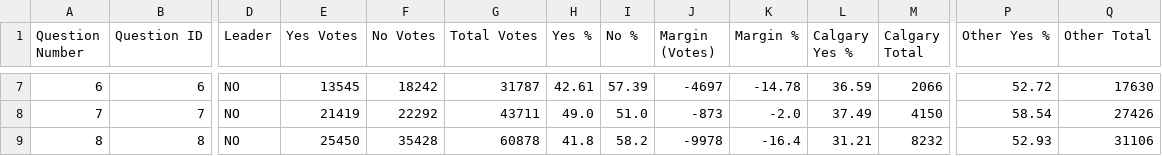
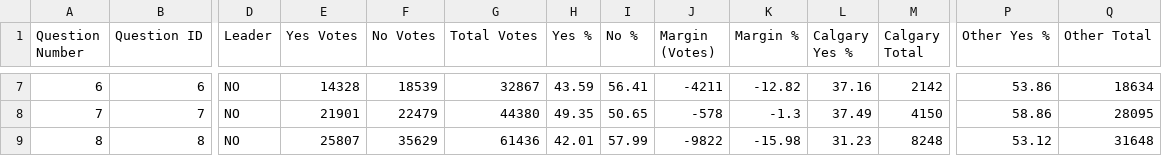
Before and after one commit to J7892/abresults, a CSV file: data/referendum_summary.csv, drawn as a sheet; only a part is shown, gaps mark what is left out; the diff covers the shown part only; the diff names each change by its address in the sheet, - before the commit and + after, or states it on an @@ line.

```diff
--- a/data/referendum_summary.csv
+++ b/data/referendum_summary.csv
-E7 (Yes Votes): 13545
+E7 (Yes Votes): 14328
-F7 (No Votes): 18242
+F7 (No Votes): 18539
-G7 (Total Votes): 31787
+G7 (Total Votes): 32867
-H7 (Yes %): 42.61
+H7 (Yes %): 43.59
-I7 (No %): 57.39
+I7 (No %): 56.41
-J7 (Margin (Votes)): -4697
+J7 (Margin (Votes)): -4211
-K7 (Margin %): -14.78
+K7 (Margin %): -12.82
-L7 (Calgary Yes %): 36.59
+L7 (Calgary Yes %): 37.16
-M7 (Calgary Total): 2066
+M7 (Calgary Total): 2142
-P7 (Other Yes %): 52.72
+P7 (Other Yes %): 53.86
-Q7 (Other Total): 17630
+Q7 (Other Total): 18634
-E8 (Yes Votes): 21419
+E8 (Yes Votes): 21901
-F8 (No Votes): 22292
+F8 (No Votes): 22479
-G8 (Total Votes): 43711
+G8 (Total Votes): 44380
-H8 (Yes %): 49.0
+H8 (Yes %): 49.35
-I8 (No %): 51.0
+I8 (No %): 50.65
-J8 (Margin (Votes)): -873
+J8 (Margin (Votes)): -578
-K8 (Margin %): -2.0
+K8 (Margin %): -1.3
-P8 (Other Yes %): 58.54
+P8 (Other Yes %): 58.86
-Q8 (Other Total): 27426
+Q8 (Other Total): 28095
-E9 (Yes Votes): 25450
+E9 (Yes Votes): 25807
-F9 (No Votes): 35428
+F9 (No Votes): 35629
-G9 (Total Votes): 60878
+G9 (Total Votes): 61436
-H9 (Yes %): 41.8
+H9 (Yes %): 42.01
-I9 (No %): 58.2
+I9 (No %): 57.99
-J9 (Margin (Votes)): -9978
+J9 (Margin (Votes)): -9822
-K9 (Margin %): -16.4
+K9 (Margin %): -15.98
-L9 (Calgary Yes %): 31.21
+L9 (Calgary Yes %): 31.23
-M9 (Calgary Total): 8232
+M9 (Calgary Total): 8248
-P9 (Other Yes %): 52.93
+P9 (Other Yes %): 53.12
-Q9 (Other Total): 31106
+Q9 (Other Total): 31648
```
Also changed, not shown: 80 edited cells elsewhere in this file, data/riding_results.csv, 3 other files.
